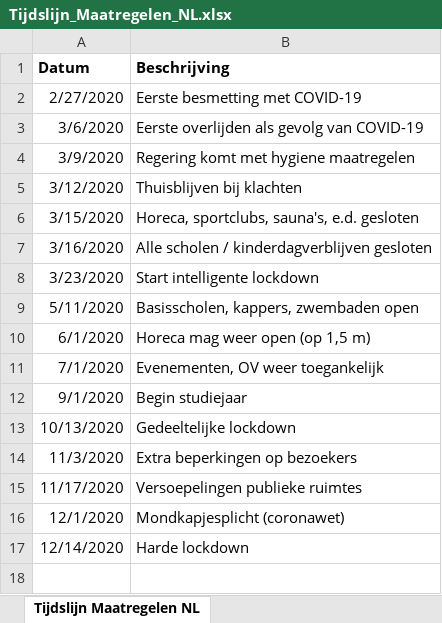
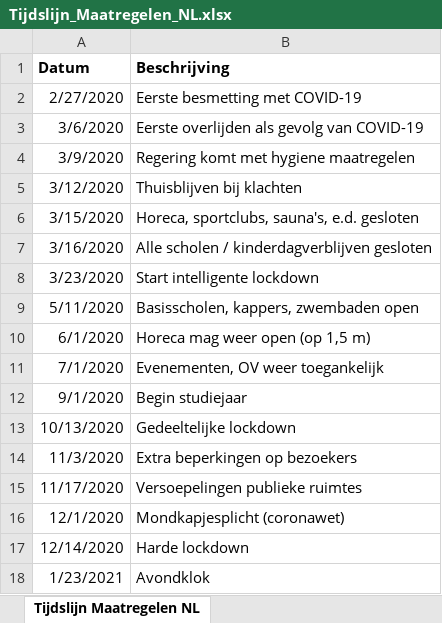
Before and after one commit to MixKlim/COVID-19, an Excel workbook: data/Tijdslijn_Maatregelen_NL.xlsx, sheet Tijdslijn Maatregelen NL, drawn as a sheet; values as stored, in another font and other column widths than the file's, no borders; the diff names each change by its address in the sheet, - before the commit and + after, or states it on an @@ line.

```diff
--- a/data/Tijdslijn_Maatregelen_NL.xlsx (sheet Tijdslijn Maatregelen NL)
+++ b/data/Tijdslijn_Maatregelen_NL.xlsx (sheet Tijdslijn Maatregelen NL)
+row 18: 1/23/2021 | Avondklok
```
Also changed, not shown: 12 other files.
